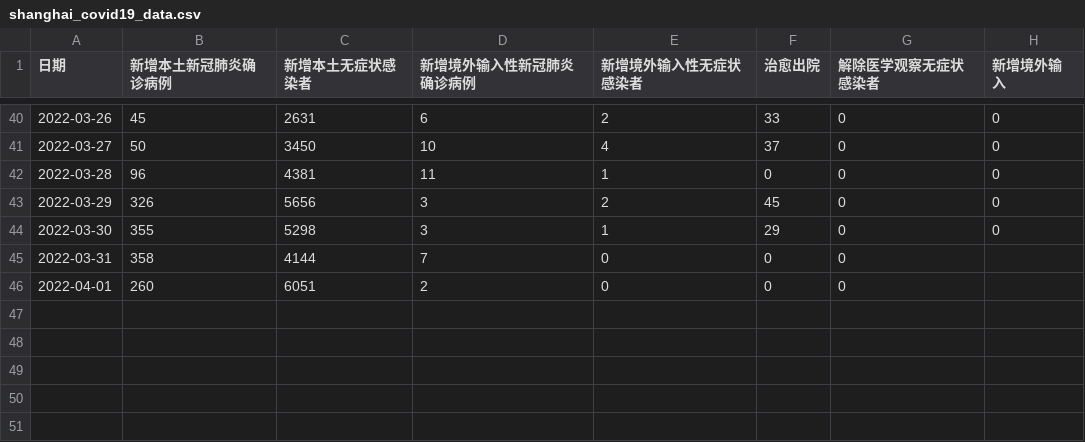
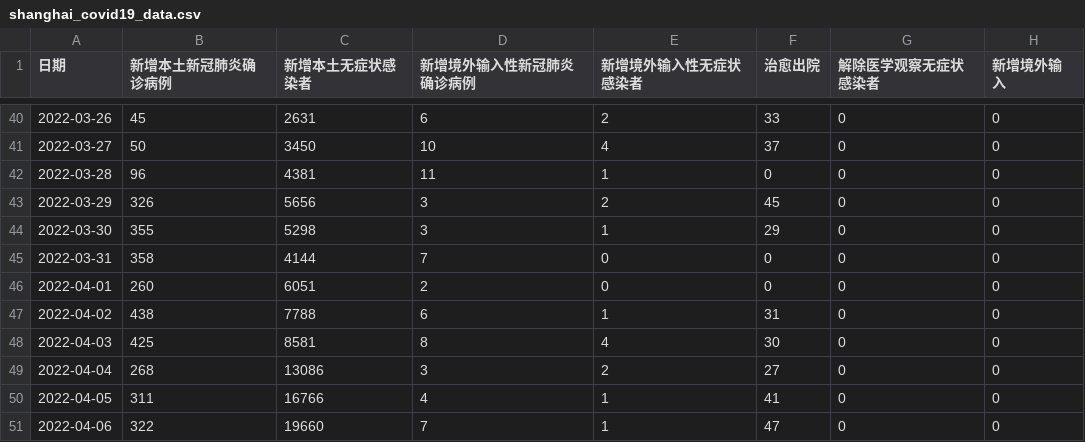
Before and after one commit to floatinghotpot/pytinytools, a CSV file: shanghai_covid19/shanghai_covid19_data.csv, drawn as a sheet; only a part is shown, gaps mark what is left out.

Commit message:
update data and merge with old data

```diff
--- a/shanghai_covid19/shanghai_covid19_data.csv
+++ b/shanghai_covid19/shanghai_covid19_data.csv
@@ -44,3 +44,8 @@
 2022-03-30,355,5298,3,1,29,0,0
-2022-03-31,358,4144,7,0,0,0
-2022-04-01,260,6051,2,0,0,0
+2022-03-31,358,4144,7,0,0,0,0
+2022-04-01,260,6051,2,0,0,0,0
+2022-04-02,438,7788,6,1,31,0,0
+2022-04-03,425,8581,8,4,30,0,0
+2022-04-04,268,13086,3,2,27,0,0
+2022-04-05,311,16766,4,1,41,0,0
+2022-04-06,322,19660,7,1,47,0,0
```
Also changed, not shown: 1 other file.
